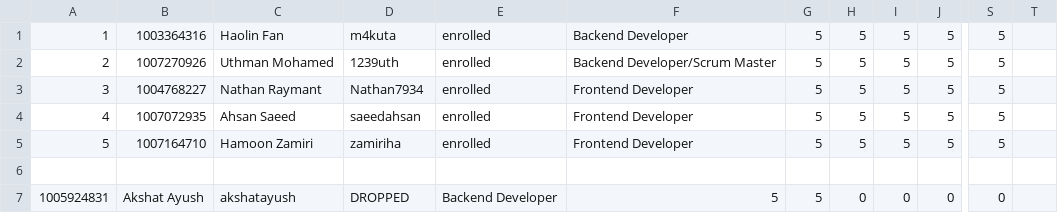
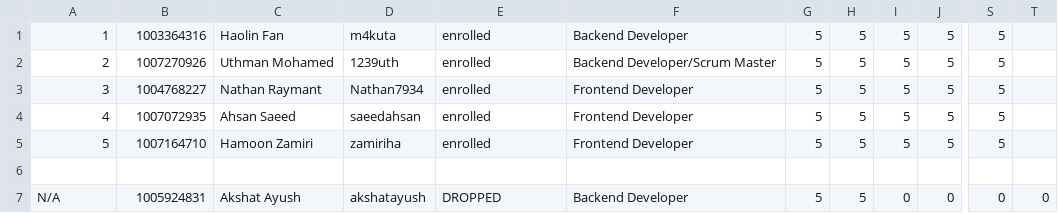
Before and after one commit to csc301-fall-2022/team-project-16-sayyara-m, a CSV file: Team-16-MERN-MEAN.csv, drawn as a sheet; only a part is shown, gaps mark what is left out; the diff names each change by its address in the sheet, - before the commit and + after, or states it on an @@ line.

Commit message:
Update Team-16-MERN-MEAN.csv

```diff
--- a/Team-16-MERN-MEAN.csv
+++ b/Team-16-MERN-MEAN.csv
-A7: 1005924831
+A7: N/A
-B7: Akshat Ayush
+B7: 1005924831
-C7: akshatayush
+C7: Akshat Ayush
-D7: DROPPED
+D7: akshatayush
-E7: Backend Developer
+E7: DROPPED
-F7: 5
+F7: Backend Developer
-H7: 0
+H7: 5
-T7: (empty)
+T7: 0
```
